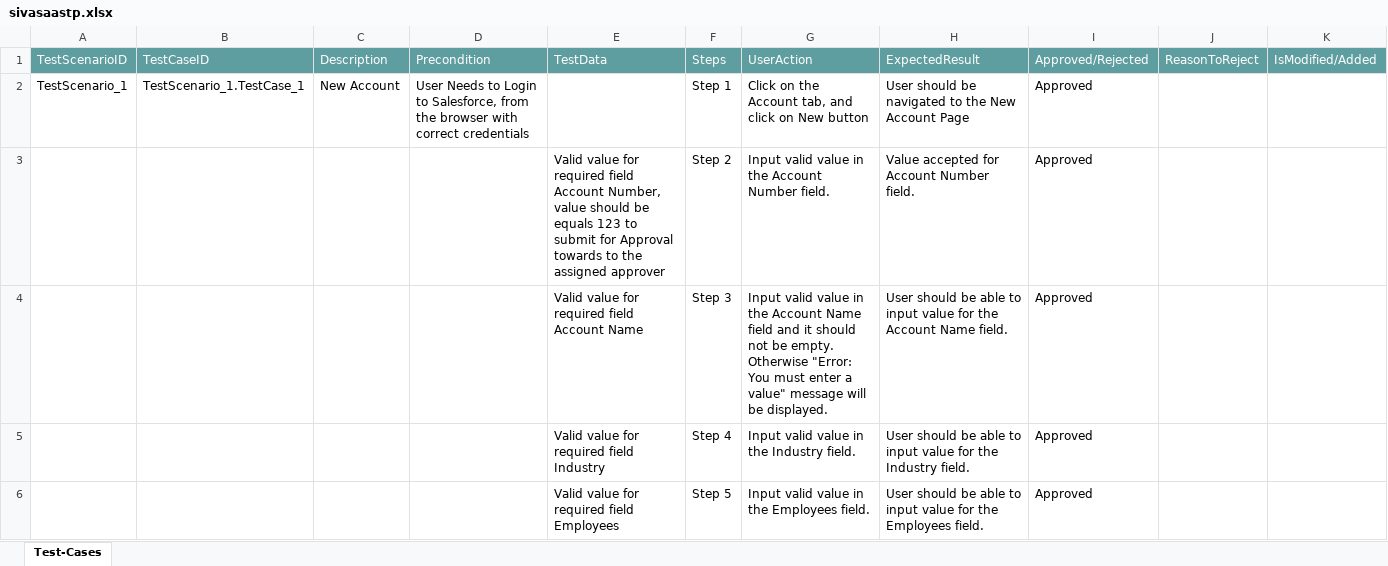
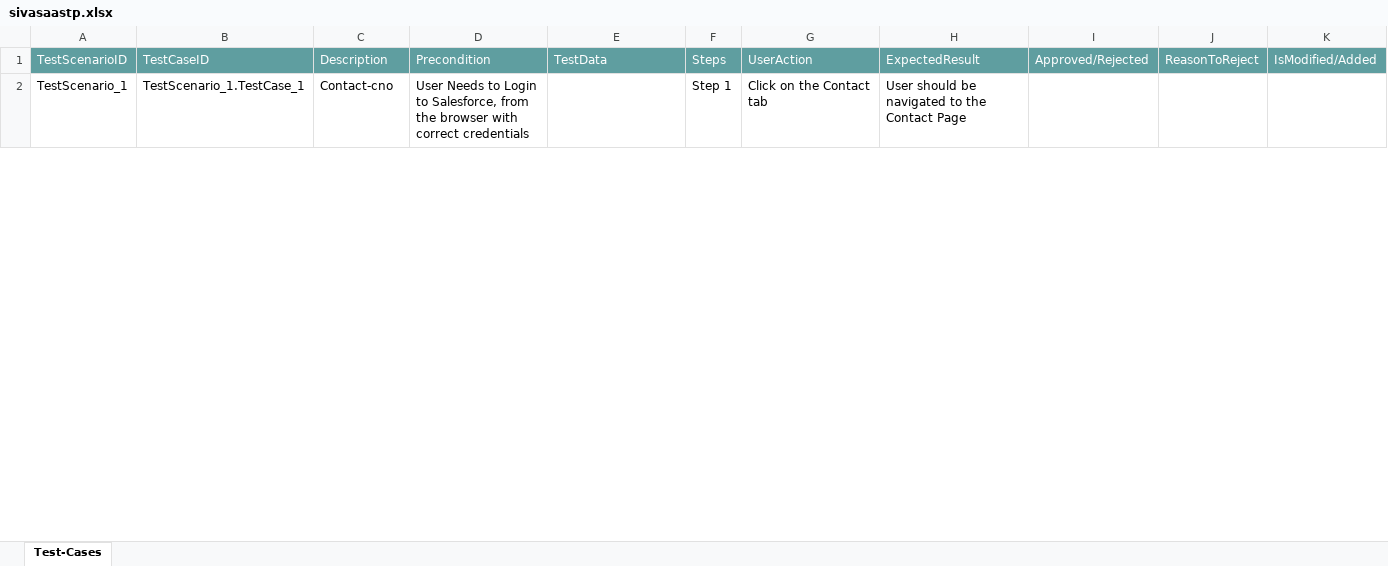
Before and after one commit to ShaikMohamedIrfan/saassiva, an Excel workbook: sivasaastp.xlsx, sheet Test-Cases, drawn as a sheet; only a part is shown; values as stored, in another font and other column widths than the file's, no borders; table styles not drawn; removed rows and columns are numbered as before the commit, all else as after; the diff covers the shown part only; the diff names each change by its address in the sheet, - before the commit and + after, or states it on an @@ line.

Commit message:
Initial Commit for Verification of Test cases

```diff
--- a/sivasaastp.xlsx (sheet Test-Cases)
+++ b/sivasaastp.xlsx (sheet Test-Cases)
-C2: New Account
+C2: Contact-cno
-G2: Click on the Account tab, and click on New button
+G2: Click on the Contact tab
-H2: …to the New Account Page
+H2: …to the Contact Page
-I2: Approved
+I2: (empty)
-row 3:  |  |  |  | Valid value for required field Account Number, value should be equals 123 to submit for Approval towards to the assigned approver | Step 2 | Input valid value in the Account Number field. | Value accepted for Account Number field. | Approved
-row 4:  |  |  |  | Valid value for required field Account Name | Step 3 | Input valid value in the Account Name field and it should not be empty. Otherwise "Error: You must enter a value" message will be displayed. | User should be able to input value for the Account Name field. | Approved
-row 5:  |  |  |  | Valid value for required field Industry | Step 4 | Input valid value in the Industry field. | User should be able to input value for the Industry field. | Approved
-row 6:  |  |  |  | Valid value for required field Employees | Step 5 | Input valid value in the Employees field. | User should be able to input value for the Employees field. | Approved
```
Also changed, not shown: 2 added rows and 24 removed rows elsewhere in this sheet.
